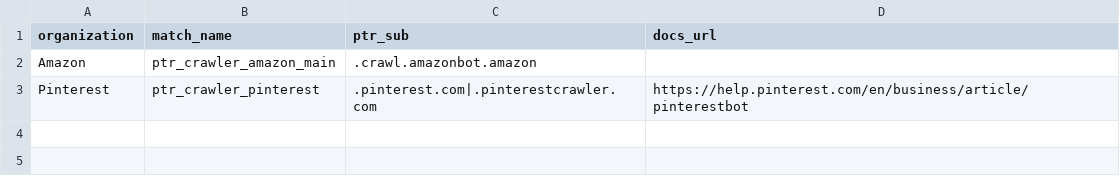
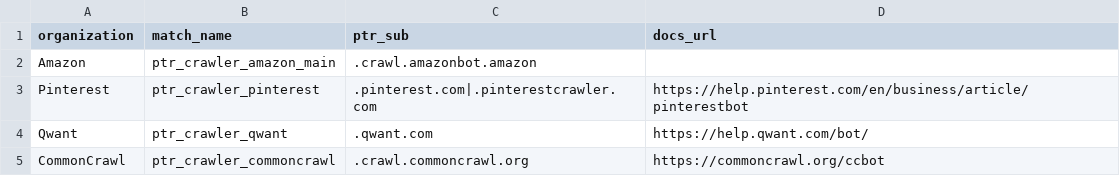
Before and after one commit to Kevin-Prichard/open-bot-list, a CSV file: matches/ptr/crawler.csv, drawn as a sheet; the diff names each change by its address in the sheet, - before the commit and + after, or states it on an @@ line.

Commit message:
fixes for matches

```diff
--- a/matches/ptr/crawler.csv
+++ b/matches/ptr/crawler.csv
+row 4: Qwant | ptr_crawler_qwant | .qwant.com | https://help.qwant.com/bot/
+row 5: CommonCrawl | ptr_crawler_commoncrawl | .crawl.commoncrawl.org | https://commoncrawl.org/ccbot
```
Also changed, not shown: matches/ip_net/crawler.csv.
